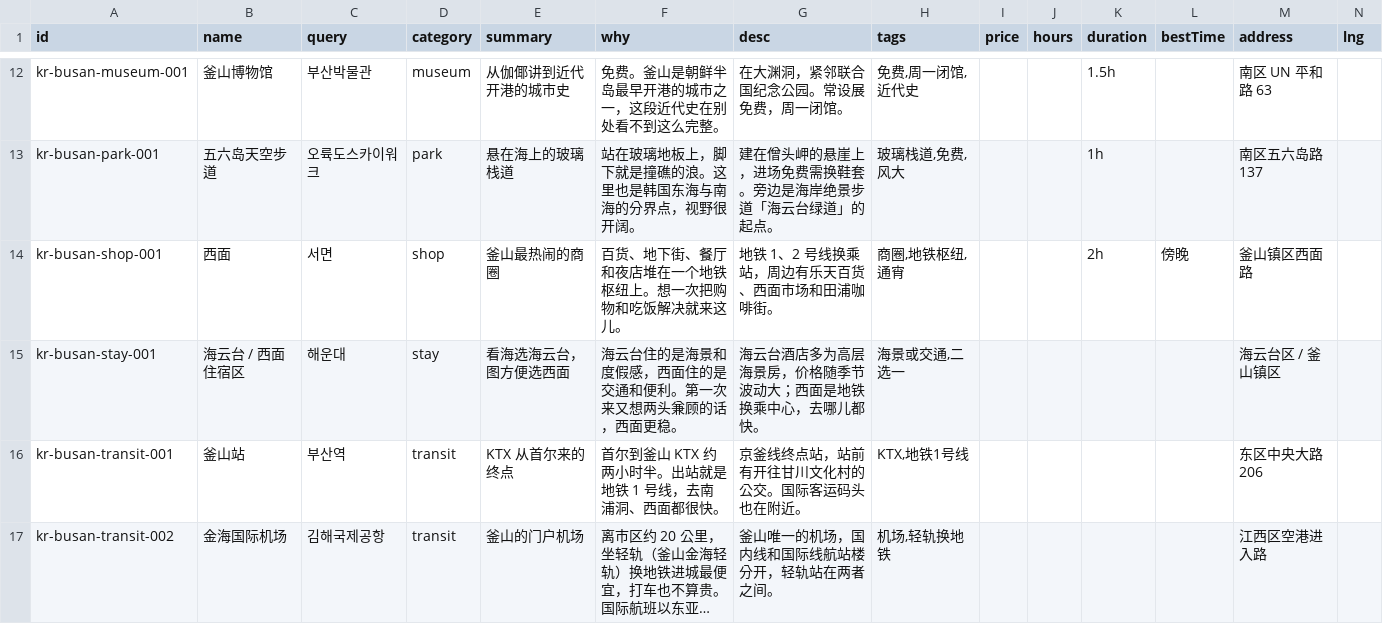
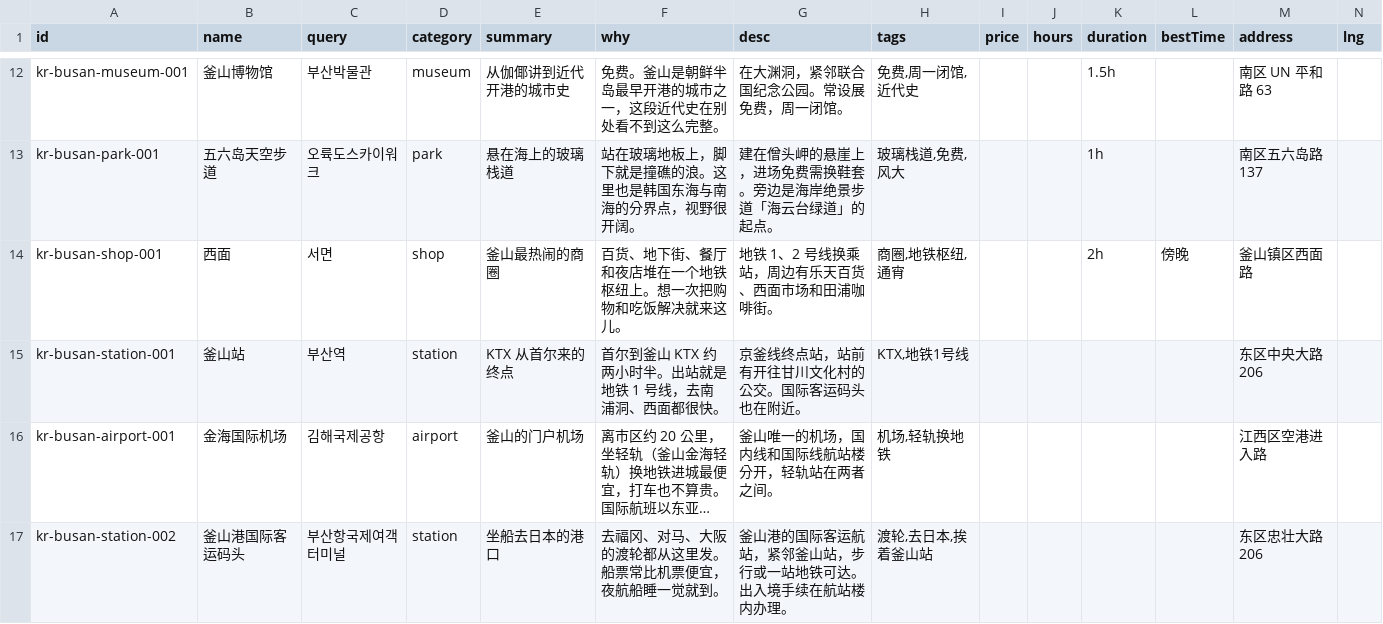
Before and after one commit to H-Jett/CityAtlas, a CSV file: configs/busan.seed.csv, drawn as a sheet; only a part is shown, gaps mark what is left out; long unchanged cells end in …; removed rows and columns are numbered as before the commit, all else as after; rows hold the shown columns only; the diff names each change by its address in the sheet, - before the commit and + after, or states it on an @@ line.

```diff
--- a/configs/busan.seed.csv
+++ b/configs/busan.seed.csv
-row 15: kr-busan-stay-001 | 海云台 / 西面住宿区 | 해운대 | stay | 看海选海云台，图方便选西面 | 海云台住的是海景和度假感，西面住的是交通和便利。第一次来又想两头兼顾的话，西面更稳。 | 海云台酒店多为高层海景房，价格随季节波动大；西面是地铁换乘中心，去哪儿都快。 | 海景或交通,二选一 |  |  |  |  | 海云台区 / 釜山镇区
-A15 (id): kr-busan-transit-001
+A15 (id): kr-busan-station-001
-D15 (category): transit
+D15 (category): station
-A16 (id): kr-busan-transit-002
+A16 (id): kr-busan-airport-001
-D16 (category): transit
+D16 (category): airport
+row 17: kr-busan-station-002 | 釜山港国际客运码头 | 부산항국제여객터미널 | station | 坐船去日本的港口 | 去福冈、对马、大阪的渡轮都从这里发。船票常比机票便宜，夜航船睡一觉就到。 | 釜山港的国际客运航站，紧邻釜山站，步行或一站地铁可达。出入境手续在航站楼内办理。 | 渡轮,去日本,挨着釜山站 |  |  |  |  | 东区忠壮大路 206
```
Also changed, not shown: configs/chengdu.seed.csv, configs/jeju.seed.csv, 7 other files.
